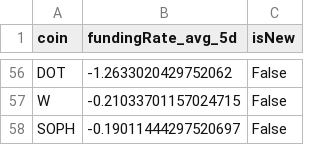
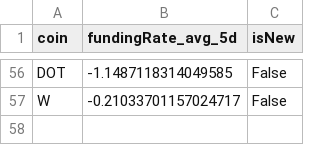
Before and after one commit to exo-trading/crypto-carry-screener, a CSV file: funding_data_temp.csv, drawn as a sheet; only a part is shown, gaps mark what is left out; removed rows and columns are numbered as before the commit, all else as after; the diff covers the shown part only; the diff names each change by its address in the sheet, - before the commit and + after, or states it on an @@ line.

```diff
--- a/funding_data_temp.csv
+++ b/funding_data_temp.csv
-B56 (fundingRate_avg_5d): -1.2633020429752062
+B56 (fundingRate_avg_5d): -1.1487118314049585
-B57 (fundingRate_avg_5d): -0.21033701157024715
+B57 (fundingRate_avg_5d): -0.21033701157024717
-row 58: SOPH | -0.19011444297520697 | False
```
Also changed, not shown: 6 added rows, 6 removed rows and 42 edited cells elsewhere in this file, 1 other file.
